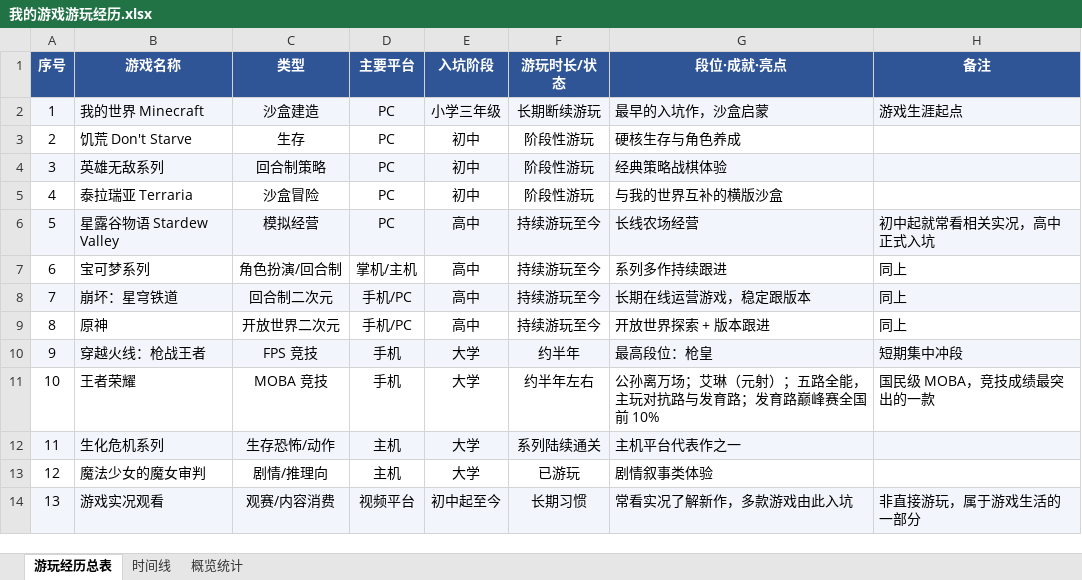
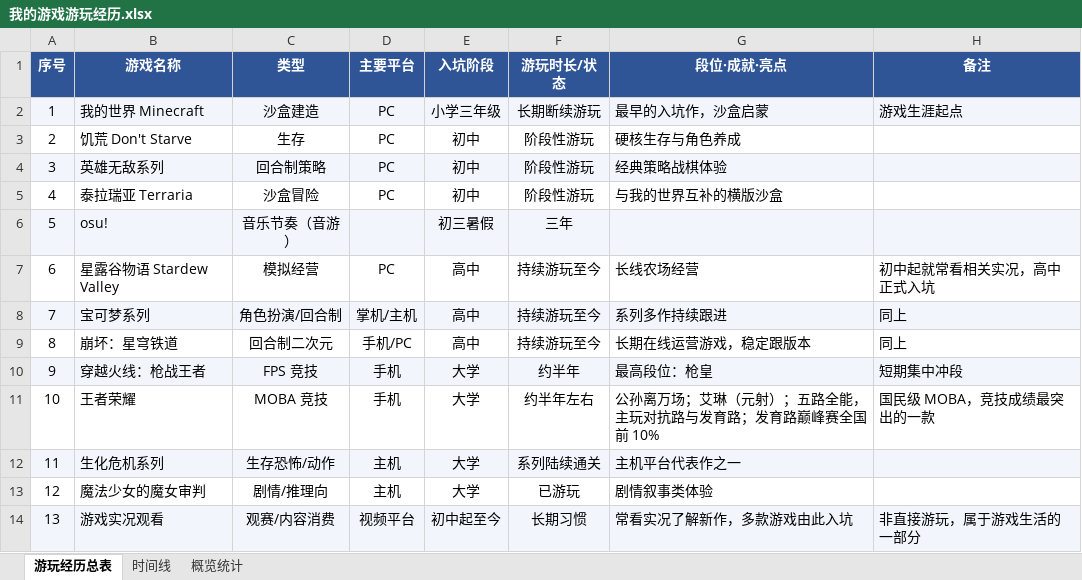
Before and after one commit to ilovemiku520/game-experiences, an Excel workbook: 我的游戏游玩经历.xlsx, sheet 游玩经历总表, drawn as a sheet; values as stored, in another font and other column widths than the file's, no borders; removed rows and columns are numbered as before the commit, all else as after; the diff names each change by its address in the sheet, - before the commit and + after, or states it on an @@ line.

Commit message:
Update game history: remove Genshin Impact and add osu!

```diff
--- a/我的游戏游玩经历.xlsx (sheet 游玩经历总表)
+++ b/我的游戏游玩经历.xlsx (sheet 游玩经历总表)
+row 6: 5 | osu! | 音乐节奏（音游） |  | 初三暑假 | 三年
@@ column A (序号) renumbered between rows 7 and 9 @@
-A7:H7 fill: #F2F6FC
+A7:H7 fill: none
-A8:H8 fill: none
+A8:H8 fill: #F2F6FC
-A9:H9 fill: #F2F6FC
+A9:H9 fill: none
-row 9: 8 | 原神 | 开放世界二次元 | 手机/PC | 高中 | 持续游玩至今 | 开放世界探索 + 版本跟进 | 同上
```
Also changed, not shown: sheet 时间线, sheet 概览统计.
